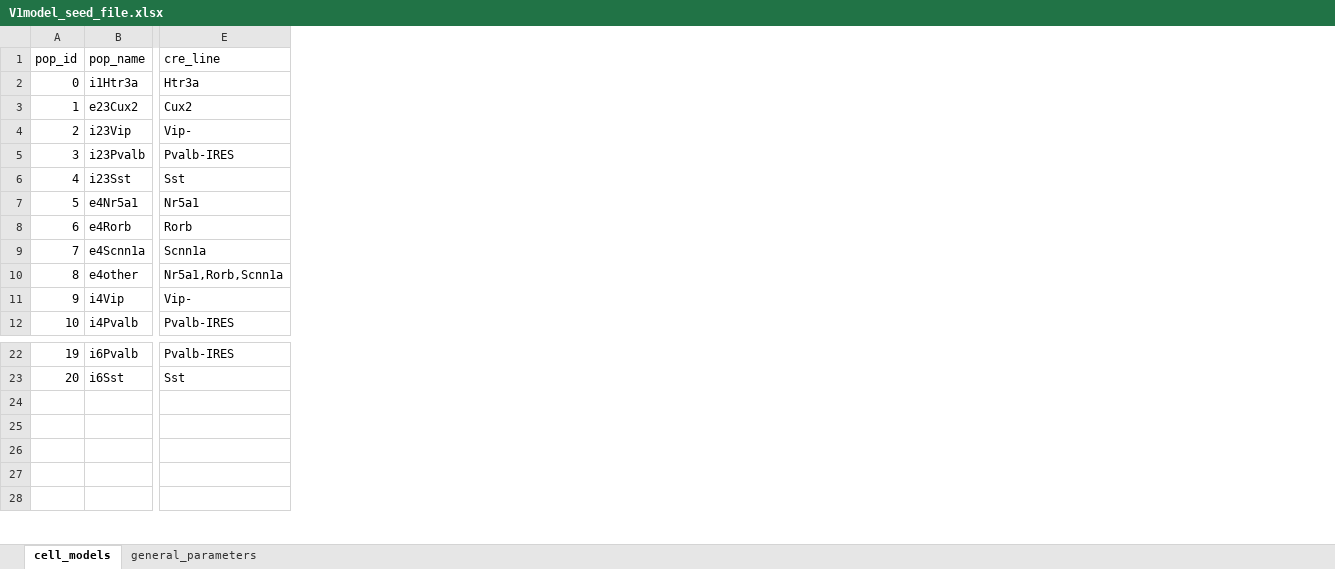
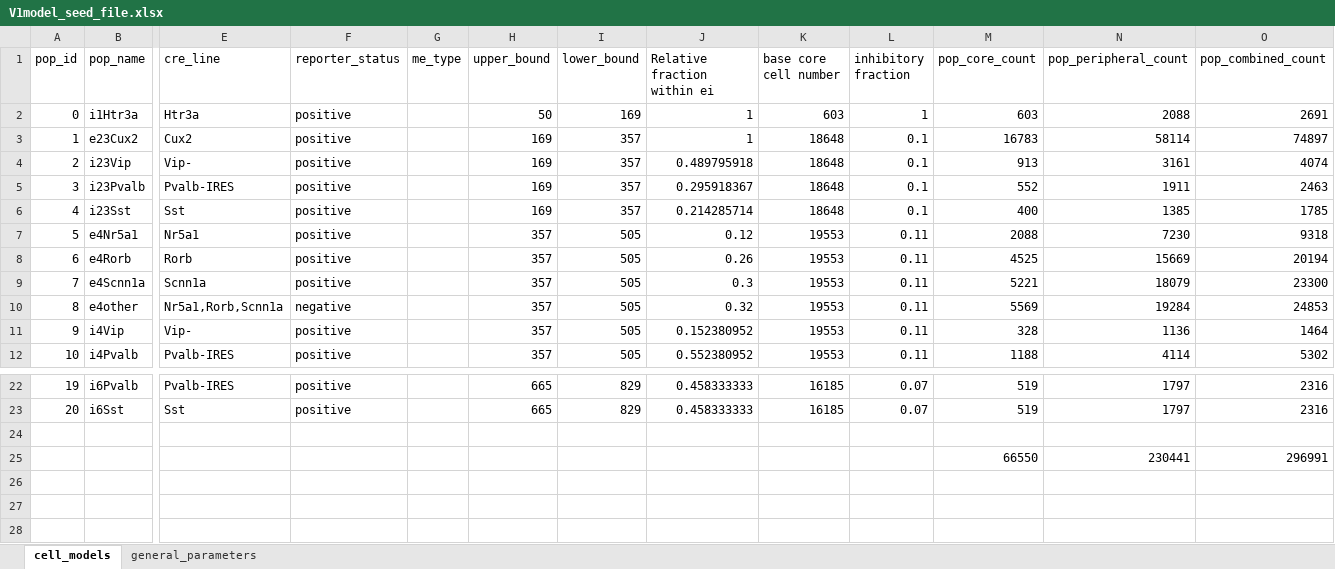
Before and after one commit to AllenInstitute/biorealistic-v1-model, an Excel workbook: base_props/V1model_seed_file.xlsx, sheet cell_models, drawn as a sheet; only a part is shown, gaps mark what is left out; values as stored, in another font and other column widths than the file's, no borders; rows hold the shown columns only; the diff names each change by its address in the sheet, - before the commit and + after, or states it on an @@ line.

Commit message:
unhiding columns

```diff
--- a/base_props/V1model_seed_file.xlsx (sheet cell_models)
+++ b/base_props/V1model_seed_file.xlsx (sheet cell_models)
@@ column F (reporter_status) unhidden, rows 2-12: positive | positive | positive | positive | positive | positive | positive | positive | negative | positive | positive; rows 22-23: positive | positive @@
@@ column G (me_type) unhidden, empty @@
@@ column H (upper_bound) unhidden, rows 2-12: 50 | 169 | 169 | 169 | 169 | 357 | 357 | 357 | 357 | 357 | 357; rows 22-23: 665 | 665 @@
@@ column I (lower_bound) unhidden, rows 2-12: 169 | 357 | 357 | 357 | 357 | 505 | 505 | 505 | 505 | 505 | 505; rows 22-23: 829 | 829 @@
@@ column J (Relative fraction within ei) unhidden, rows 2-12: 1 | 1 | 0.489795918 | 0.295918367 | 0.214285714 | 0.12 | 0.26 | 0.3 | 0.32 | 0.152380952 | 0.552380952; rows 22-23: 0.458333333 | 0.458333333 @@
@@ column K (base core cell number) unhidden, rows 2-12: 603 | 18648 | 18648 | 18648 | 18648 | 19553 | 19553 | 19553 | 19553 | 19553 | 19553; rows 22-23: 16185 | 16185 @@
@@ column L (inhibitory fraction) unhidden, rows 2-12: 1 | 0.1 | 0.1 | 0.1 | 0.1 | 0.11 | 0.11 | 0.11 | 0.11 | 0.11 | 0.11; rows 22-23: 0.07 | 0.07 @@
@@ column M (pop_core_count) unhidden, rows 2-12: 603 | 16783 | 913 | 552 | 400 | 2088 | 4525 | 5221 | 5569 | 328 | 1188; rows 22-25: 519 | 519 |  | 66550 @@
@@ column N (pop_peripheral_count) unhidden, rows 2-12: 2088 | 58114 | 3161 | 1911 | 1385 | 7230 | 15669 | 18079 | 19284 | 1136 | 4114; rows 22-25: 1797 | 1797 |  | 230441 @@
@@ column O (pop_combined_count) unhidden, rows 2-12: 2691 | 74897 | 4074 | 2463 | 1785 | 9318 | 20194 | 23300 | 24853 | 1464 | 5302; rows 22-25: 2316 | 2316 |  | 296991 @@
-row 25: (empty)
+row 25:  |  |  |  |  |  |  |  |  |  | 66550 | 230441 | 296991
```
